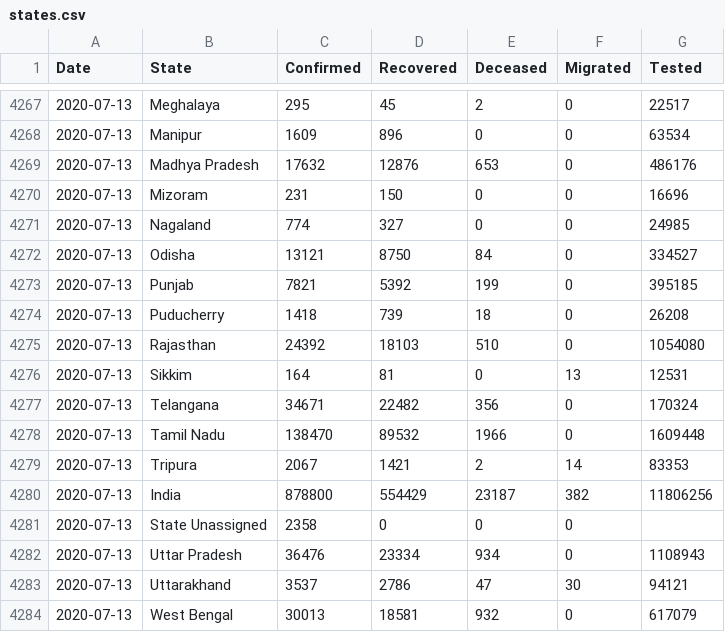
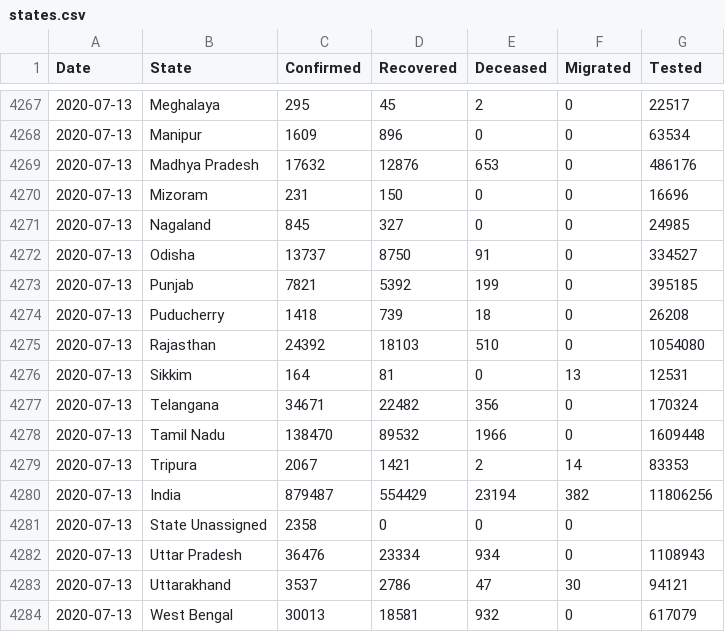
Before and after one commit to maaz619/api, a CSV file: csv/latest/states.csv, drawn as a sheet; only a part is shown, gaps mark what is left out.

```diff
--- a/csv/latest/states.csv
+++ b/csv/latest/states.csv
@@ -4270,4 +4270,4 @@ Date,State,Confirmed,Recovered,Deceased,Migrated,Tested
 2020-07-13,Mizoram,231,150,0,0,16696
-2020-07-13,Nagaland,774,327,0,0,24985
-2020-07-13,Odisha,13121,8750,84,0,334527
+2020-07-13,Nagaland,845,327,0,0,24985
+2020-07-13,Odisha,13737,8750,91,0,334527
 2020-07-13,Punjab,7821,5392,199,0,395185
@@ -4279,3 +4279,3 @@ Date,State,Confirmed,Recovered,Deceased,Migrated,Tested
 2020-07-13,Tripura,2067,1421,2,14,83353
-2020-07-13,India,878800,554429,23187,382,11806256
+2020-07-13,India,879487,554429,23194,382,11806256
 2020-07-13,State Unassigned,2358,0,0,0,
```
Also changed, not shown: csv/latest/district_wise.csv, csv/latest/state_wise.csv, 30 other files.
